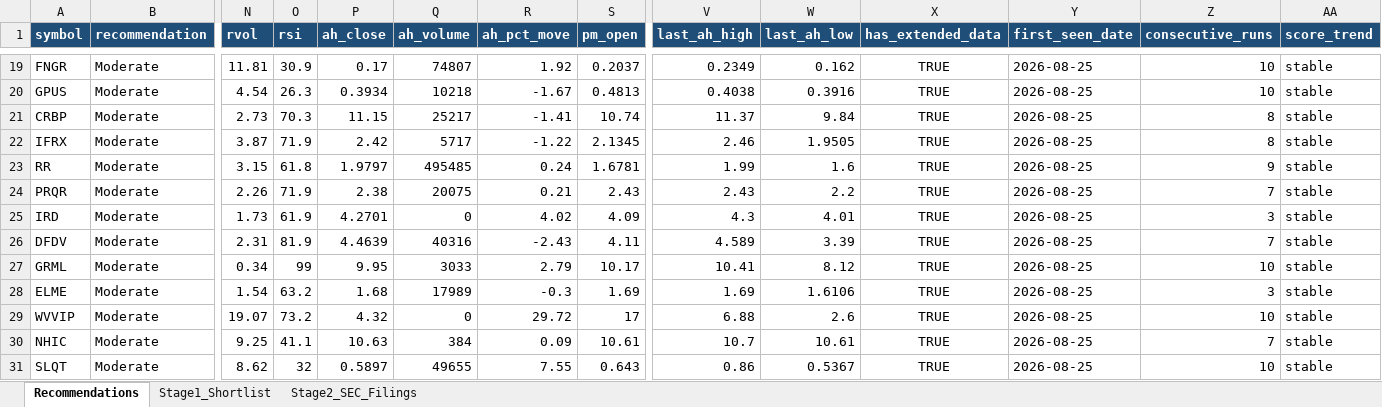
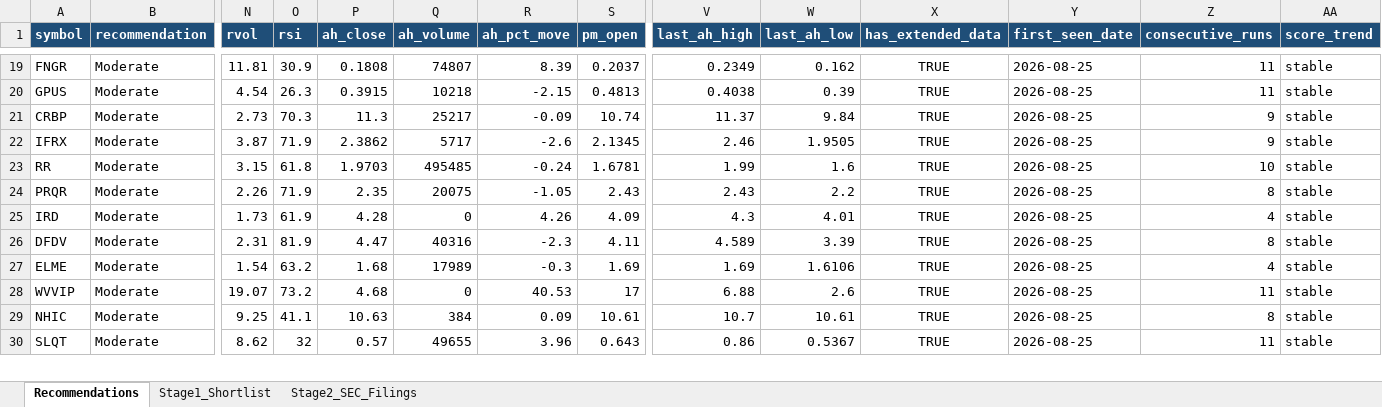
Before and after one commit to ARa2of/Small_Caps_Screener, an Excel workbook: output/stage1_shortlist.xlsx, sheet Recommendations, drawn as a sheet; only a part is shown, gaps mark what is left out; values as stored, in another font and other column widths than the file's, no borders; removed rows and columns are numbered as before the commit, all else as after; rows hold the shown columns only; the diff covers the shown part only; the diff names each change by its address in the sheet, - before the commit and + after, or states it on an @@ line.

```diff
--- a/output/stage1_shortlist.xlsx (sheet Recommendations)
+++ b/output/stage1_shortlist.xlsx (sheet Recommendations)
-P19 (ah_close): 0.17
+P19 (ah_close): 0.1808
-R19 (ah_pct_move): 1.92
+R19 (ah_pct_move): 8.39
-Z19:Z20 (consecutive_runs): 10
+Z19:Z20 (consecutive_runs): 11
-P20 (ah_close): 0.3934
+P20 (ah_close): 0.3915
-R20 (ah_pct_move): -1.67
+R20 (ah_pct_move): -2.15
-W20 (last_ah_low): 0.3916
+W20 (last_ah_low): 0.39
-P21 (ah_close): 11.15
+P21 (ah_close): 11.3
-R21 (ah_pct_move): -1.41
+R21 (ah_pct_move): -0.09
-Z21:Z22 (consecutive_runs): 8
+Z21:Z22 (consecutive_runs): 9
-P22 (ah_close): 2.42
+P22 (ah_close): 2.3862
-R22 (ah_pct_move): -1.22
+R22 (ah_pct_move): -2.6
-P23 (ah_close): 1.9797
+P23 (ah_close): 1.9703
-R23 (ah_pct_move): 0.24
+R23 (ah_pct_move): -0.24
-Z23 (consecutive_runs): 9
+Z23 (consecutive_runs): 10
-P24 (ah_close): 2.38
+P24 (ah_close): 2.35
-R24 (ah_pct_move): 0.21
+R24 (ah_pct_move): -1.05
-Z24 (consecutive_runs): 7
+Z24 (consecutive_runs): 8
-P25 (ah_close): 4.2701
+P25 (ah_close): 4.28
-R25 (ah_pct_move): 4.02
+R25 (ah_pct_move): 4.26
-Z25 (consecutive_runs): 3
+Z25 (consecutive_runs): 4
-P26 (ah_close): 4.4639
+P26 (ah_close): 4.47
-R26 (ah_pct_move): -2.43
+R26 (ah_pct_move): -2.3
-Z26 (consecutive_runs): 7
+Z26 (consecutive_runs): 8
-row 27: GRML | Moderate | 0.34 | 99 | 9.95 | 3033 | 2.79 | 10.17 | 10.41 | 8.12 | TRUE | 2026-08-25 | 10 | stable
-Z27 (consecutive_runs): 3
+Z27 (consecutive_runs): 4
-P28 (ah_close): 4.32
+P28 (ah_close): 4.68
-R28 (ah_pct_move): 29.72
+R28 (ah_pct_move): 40.53
-Z28 (consecutive_runs): 10
+Z28 (consecutive_runs): 11
-Z29 (consecutive_runs): 7
+Z29 (consecutive_runs): 8
-P30 (ah_close): 0.5897
+P30 (ah_close): 0.57
-R30 (ah_pct_move): 7.55
+R30 (ah_pct_move): 3.96
-Z30 (consecutive_runs): 10
+Z30 (consecutive_runs): 11
```
Also changed, not shown: 1 added row and 148 edited cells elsewhere in this sheet, sheet Stage1_Shortlist, sheet Stage2_SEC_Filings, 2 other files.
